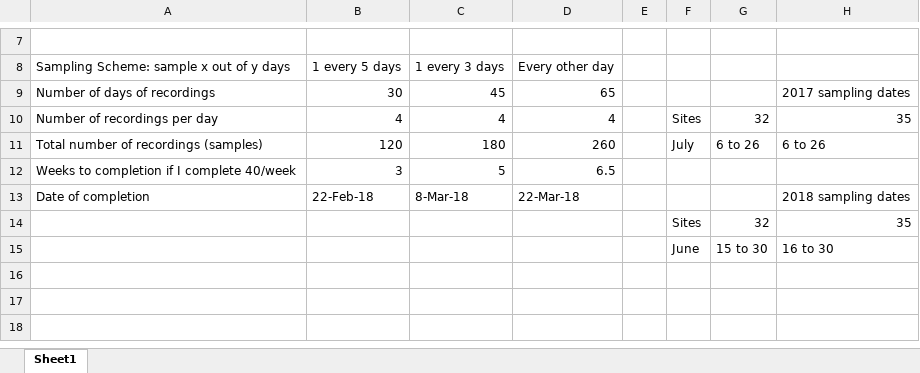
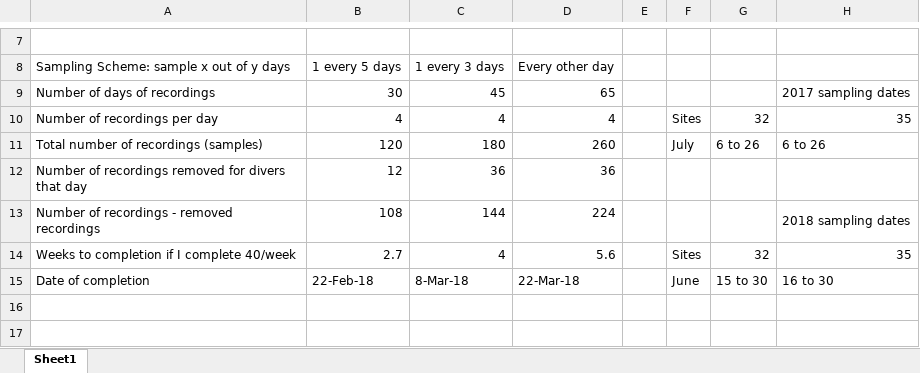
Before and after one commit to baumlab/Sean_Fish_Acoustics17-18, an Excel workbook: Project_Plan/Analysis_Time_Worksheet.xlsx, sheet Sheet1, drawn as a sheet; only a part is shown, gaps mark what is left out; the shorter side is filled out with more unchanged rows; values as stored, in another font and other column widths than the file's, no cell formats; the diff names each change by its address in the sheet, - before the commit and + after, or states it on an @@ line.

Commit message:
Changed cell colors on days that we were at the sites. Created new rows to determine the number of samples we would have after removing those sample dates.

```diff
--- a/Project_Plan/Analysis_Time_Worksheet.xlsx (sheet Sheet1)
+++ b/Project_Plan/Analysis_Time_Worksheet.xlsx (sheet Sheet1)
-A12: Weeks to completion if I complete 40/week
+A12: Number of recordings removed for divers that day
-B12: 3
+B12: 12
-C12: 5
+C12: 36
-D12: 6.5
+D12: 36
-A13: Date of completion
+A13: Number of recordings - removed recordings
-B13: 22-Feb-18
+B13: 108
-C13: 8-Mar-18
+C13: 144
-D13: 22-Mar-18
+D13: 224
-A14: (empty)
+A14: Weeks to completion if I complete 40/week
-B14: (empty)
+B14: 2.7
-C14: (empty)
+C14: 4
-D14: (empty)
+D14: 5.6
-A15: (empty)
+A15: Date of completion
-B15: (empty)
+B15: 22-Feb-18
-C15: (empty)
+C15: 8-Mar-18
-D15: (empty)
+D15: 22-Mar-18
```
Also changed, not shown: cell formats.
